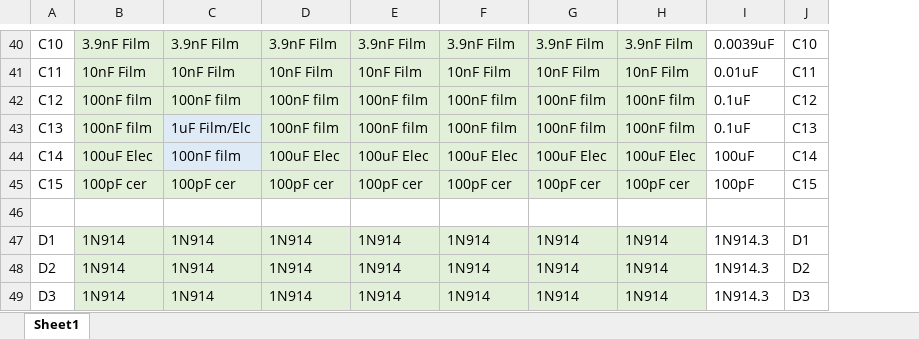
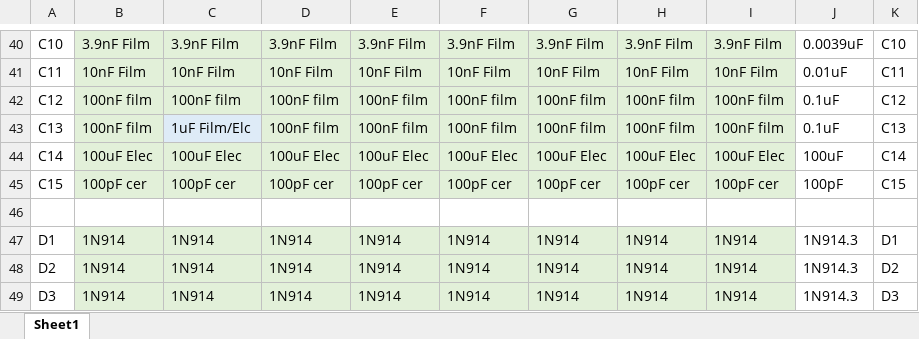
Before and after one commit to xenocoder/bigmuff, an Excel workbook: BigMuffPi-Partlists_versions.xlsx, sheet Sheet1, drawn as a sheet; only a part is shown, gaps mark what is left out; values as stored, in another font and other column widths than the file's, no borders; the diff covers the shown part only; the diff names each change by its address in the sheet, - before the commit and + after, or states it on an @@ line.

```diff
--- a/BigMuffPi-Partlists_versions.xlsx (sheet Sheet1)
+++ b/BigMuffPi-Partlists_versions.xlsx (sheet Sheet1)
+column D, rows 40-49: 3.9nF Film | 10nF Film | 100nF film | 100nF film | 100uF Elec | 100pF cer |  | 1N914 | 1N914 | 1N914
-C44: 100nF film
+C44: 100uF Elec
-C44 fill: #DEEBF7
+C44 fill: #E2F0D9
```
Also changed, not shown: 8 edited cells and cell formats elsewhere in this sheet, 7 other files.
